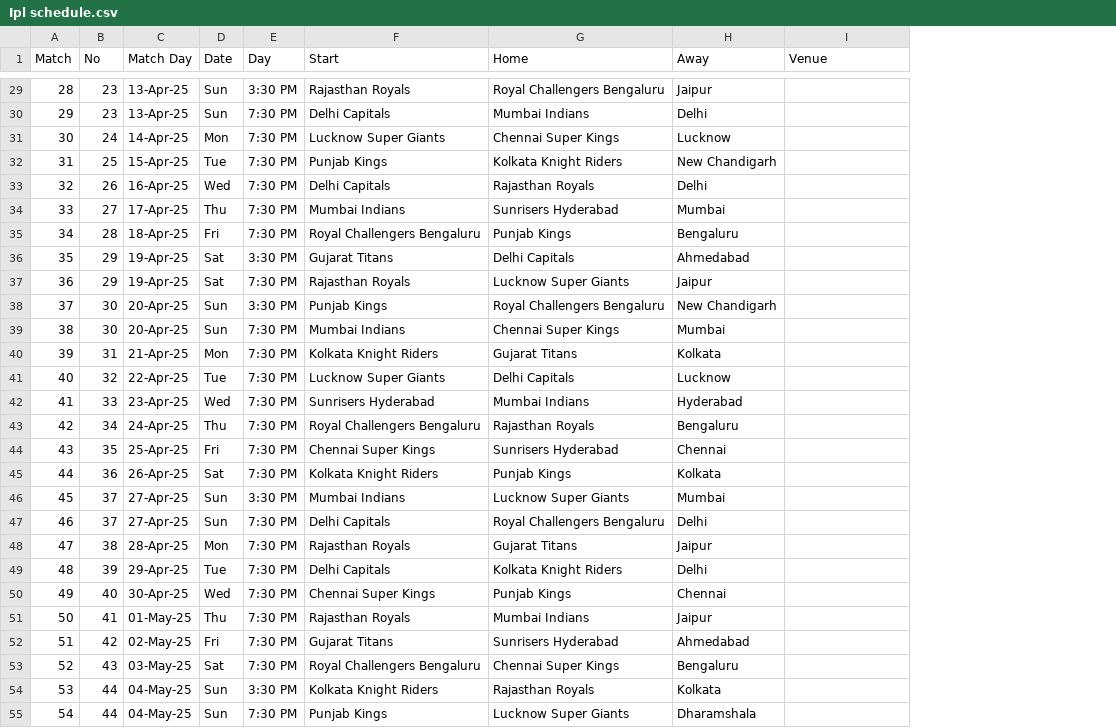
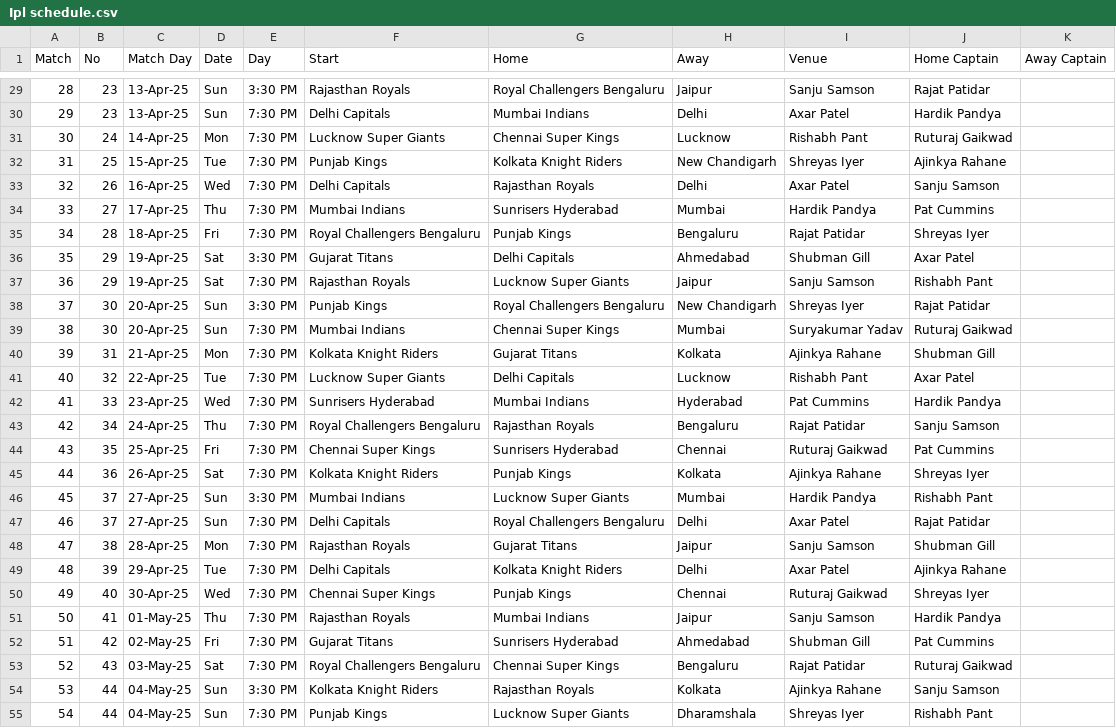
Before and after one commit to ai-pix/ipl-data-scraper, a CSV file: Ipl schedule.csv, drawn as a sheet; only a part is shown, gaps mark what is left out; the diff covers the shown part only; the diff names each change by its address in the sheet, - before the commit and + after, or states it on an @@ line.

Commit message:
Update IPL schedule with home and away captain details for 2025 matches

```diff
--- a/Ipl schedule.csv
+++ b/Ipl schedule.csv
+column J (Home Captain), rows 29-55: Rajat Patidar | Hardik Pandya | Ruturaj Gaikwad | Ajinkya Rahane | Sanju Samson | Pat Cummins | Shreyas Iyer | Axar Patel | Rishabh Pant | Rajat Patidar | Ruturaj Gaikwad | Shubman Gill | Axar Patel | Hardik Pandya | Sanju Samson | Pat Cummins | Shreyas Iyer | Rishabh Pant | Rajat Patidar | Shubman Gill | Ajinkya Rahane | Shreyas Iyer | Hardik Pandya | Pat Cummins | Ruturaj Gaikwad | Sanju Samson | Rishabh Pant
+column K (Away Captain), empty
-I29 (Venue): (empty)
+I29 (Venue): Sanju Samson
-I30 (Venue): (empty)
+I30 (Venue): Axar Patel
-I31 (Venue): (empty)
+I31 (Venue): Rishabh Pant
-I32 (Venue): (empty)
+I32 (Venue): Shreyas Iyer
-I33 (Venue): (empty)
+I33 (Venue): Axar Patel
-I34 (Venue): (empty)
+I34 (Venue): Hardik Pandya
-I35 (Venue): (empty)
+I35 (Venue): Rajat Patidar
-I36 (Venue): (empty)
+I36 (Venue): Shubman Gill
-I37 (Venue): (empty)
+I37 (Venue): Sanju Samson
-I38 (Venue): (empty)
+I38 (Venue): Shreyas Iyer
-I39 (Venue): (empty)
+I39 (Venue): Suryakumar Yadav
-I40 (Venue): (empty)
+I40 (Venue): Ajinkya Rahane
-I41 (Venue): (empty)
+I41 (Venue): Rishabh Pant
-I42 (Venue): (empty)
+I42 (Venue): Pat Cummins
-I43 (Venue): (empty)
+I43 (Venue): Rajat Patidar
-I44 (Venue): (empty)
+I44 (Venue): Ruturaj Gaikwad
-I45 (Venue): (empty)
+I45 (Venue): Ajinkya Rahane
-I46 (Venue): (empty)
+I46 (Venue): Hardik Pandya
-I47 (Venue): (empty)
+I47 (Venue): Axar Patel
-I48 (Venue): (empty)
+I48 (Venue): Sanju Samson
-I49 (Venue): (empty)
+I49 (Venue): Axar Patel
-I50 (Venue): (empty)
+I50 (Venue): Ruturaj Gaikwad
-I51 (Venue): (empty)
+I51 (Venue): Sanju Samson
-I52 (Venue): (empty)
+I52 (Venue): Shubman Gill
-I53 (Venue): (empty)
+I53 (Venue): Rajat Patidar
-I54 (Venue): (empty)
+I54 (Venue): Ajinkya Rahane
-I55 (Venue): (empty)
+I55 (Venue): Shreyas Iyer
```
Also changed, not shown: 43 edited cells elsewhere in this file.
